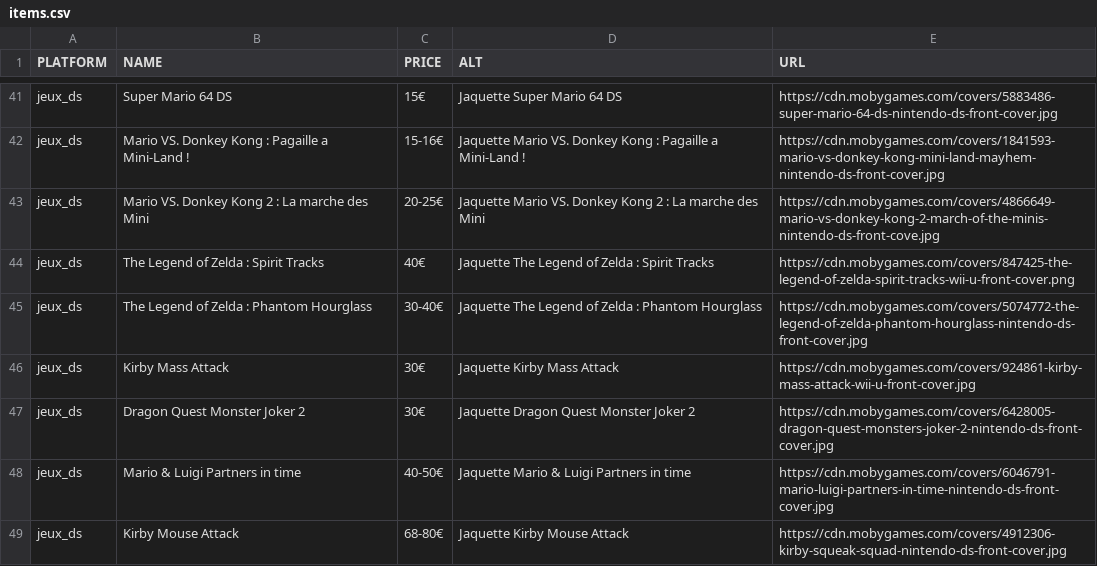
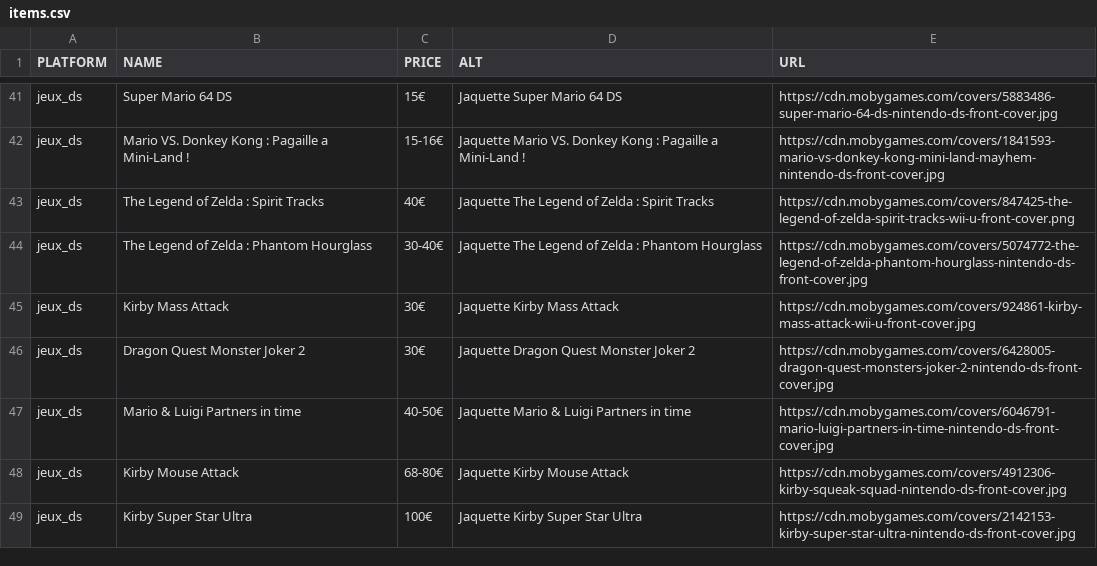
Before and after one commit to Matbaldi/Listes, a CSV file: assets/csv/items.csv, drawn as a sheet; only a part is shown, gaps mark what is left out; the shorter side is filled out with more unchanged rows.

Commit message:
Update csv

```diff
--- a/assets/csv/items.csv
+++ b/assets/csv/items.csv
@@ -42,3 +42,2 @@ jeux_ds,Super Mario 64 DS,15€,Jaquette Super Mario 64 DS,https://cdn.mobygames
 jeux_ds,Mario VS. Donkey Kong : Pagaille a Mini-Land !,15-16€,Jaquette Mario VS. Donkey Kong : Pagaille a Mini-Land !,https://cdn.mobygames.com/covers/1841593-mario-vs-donkey-kong-mini-land-mayhem-nintendo-ds-front-cover.jpg
-jeux_ds,Mario VS. Donkey Kong 2 : La marche des Mini,20-25€,Jaquette Mario VS. Donkey Kong 2 : La marche des Mini,https://cdn.mobygames.com/covers/4866649-mario-vs-donkey-kong-2-march-of-the-minis-nintendo-ds-front-cove.jpg
 jeux_ds,The Legend of Zelda : Spirit Tracks,40€,Jaquette The Legend of Zelda : Spirit Tracks,https://cdn.mobygames.com/covers/847425-the-legend-of-zelda-spirit-tracks-wii-u-front-cover.png
```
